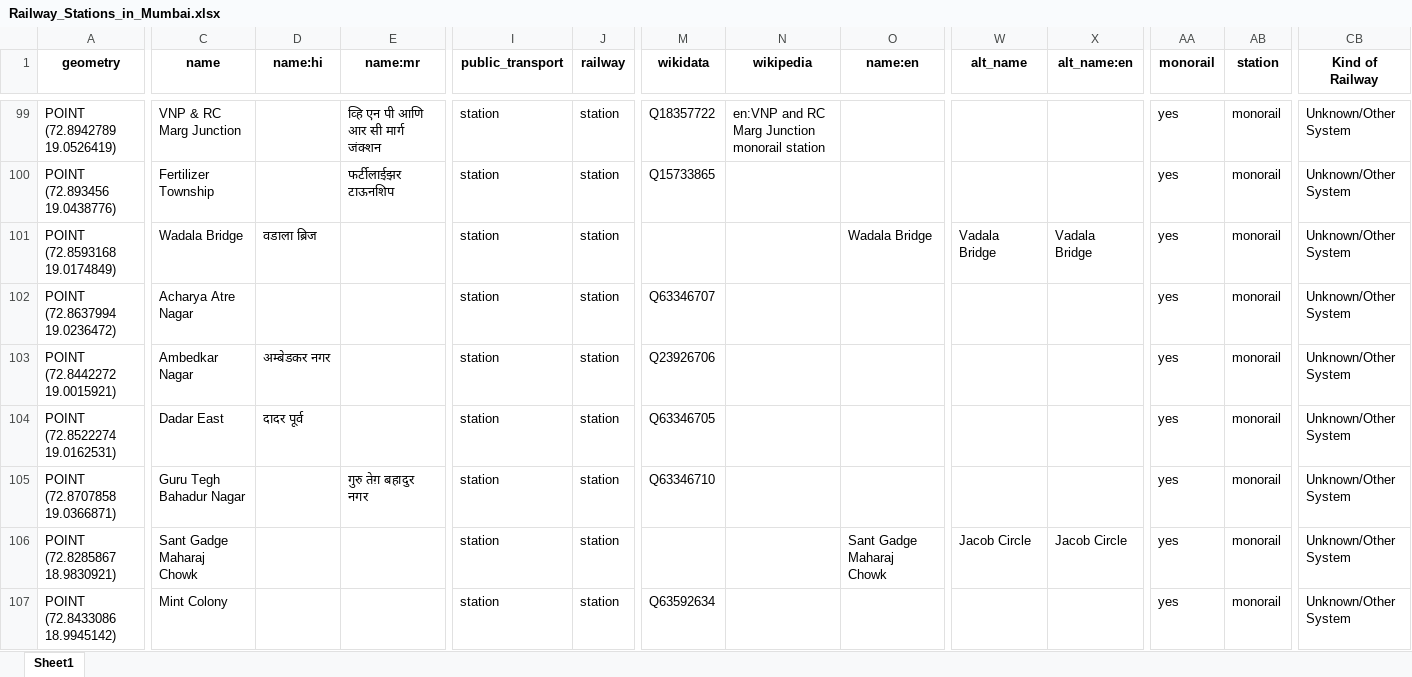
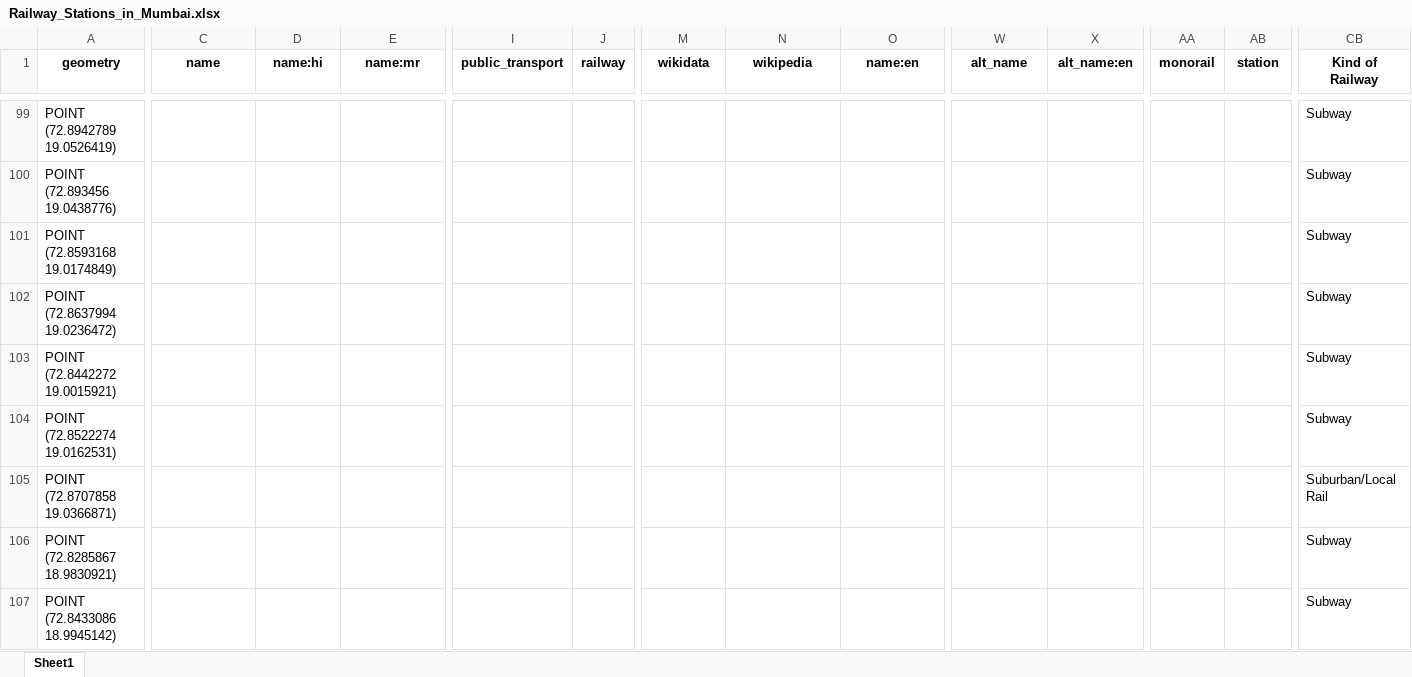
Before and after one commit to shreyanspeaking-arch/Urban-Mobility-Geographic-Information-Systems, an Excel workbook: Railway_Stations_in_Mumbai.xlsx, sheet Sheet1, drawn as a sheet; only a part is shown, gaps mark what is left out; values as stored, in another font and other column widths than the file's, no borders; the diff covers the shown part only; the diff names each change by its address in the sheet, - before the commit and + after, or states it on an @@ line.

```diff
--- a/Railway_Stations_in_Mumbai.xlsx (sheet Sheet1)
+++ b/Railway_Stations_in_Mumbai.xlsx (sheet Sheet1)
-C99 (name): VNP & RC Marg Junction
+C99 (name): (empty)
-E99 (name:mr): व्हि एन पी आणि आर सी मार्ग जंक्शन
+E99 (name:mr): (empty)
-I99:I107 (public_transport): station
+I99:I107 (public_transport): (empty)
-J99:J107 (railway): station
+J99:J107 (railway): (empty)
-M99 (wikidata): Q18357722
+M99 (wikidata): (empty)
-N99 (wikipedia): en:VNP and RC Marg Junction monorail station
+N99 (wikipedia): (empty)
-AA99:AA107 (monorail): yes
+AA99:AA107 (monorail): (empty)
-AB99:AB107 (station): monorail
+AB99:AB107 (station): (empty)
-CB99:CB104 (Kind of Railway): Unknown/Other System
+CB99:CB104 (Kind of Railway): Subway
-C100 (name): Fertilizer Township
+C100 (name): (empty)
-E100 (name:mr): फर्टीलाईझर टाऊनशिप
+E100 (name:mr): (empty)
-M100 (wikidata): Q15733865
+M100 (wikidata): (empty)
-C101 (name): Wadala Bridge
+C101 (name): (empty)
-D101 (name:hi): वडाला ब्रिज
+D101 (name:hi): (empty)
-O101 (name:en): Wadala Bridge
+O101 (name:en): (empty)
-W101 (alt_name): Vadala Bridge
+W101 (alt_name): (empty)
-X101 (alt_name:en): Vadala Bridge
+X101 (alt_name:en): (empty)
-C102 (name): Acharya Atre Nagar
+C102 (name): (empty)
-M102 (wikidata): Q63346707
+M102 (wikidata): (empty)
-C103 (name): Ambedkar Nagar
+C103 (name): (empty)
-D103 (name:hi): अम्बेडकर नगर
+D103 (name:hi): (empty)
-M103 (wikidata): Q23926706
+M103 (wikidata): (empty)
-C104 (name): Dadar East
+C104 (name): (empty)
-D104 (name:hi): दादर पूर्व
+D104 (name:hi): (empty)
-M104 (wikidata): Q63346705
+M104 (wikidata): (empty)
-C105 (name): Guru Tegh Bahadur Nagar
+C105 (name): (empty)
-E105 (name:mr): गुरु तेग़ बहादुर नगर
+E105 (name:mr): (empty)
-M105 (wikidata): Q63346710
+M105 (wikidata): (empty)
-CB105 (Kind of Railway): Unknown/Other System
+CB105 (Kind of Railway): Suburban/Local Rail
-C106 (name): Sant Gadge Maharaj Chowk
+C106 (name): (empty)
-O106 (name:en): Sant Gadge Maharaj Chowk
+O106 (name:en): (empty)
-W106 (alt_name): Jacob Circle
+W106 (alt_name): (empty)
-X106 (alt_name:en): Jacob Circle
+X106 (alt_name:en): (empty)
-CB106:CB107 (Kind of Railway): Unknown/Other System
+CB106:CB107 (Kind of Railway): Subway
-C107 (name): Mint Colony
+C107 (name): (empty)
-M107 (wikidata): Q63592634
+M107 (wikidata): (empty)
```
Also changed, not shown: 507 edited cells elsewhere in this sheet, 7 other files.
